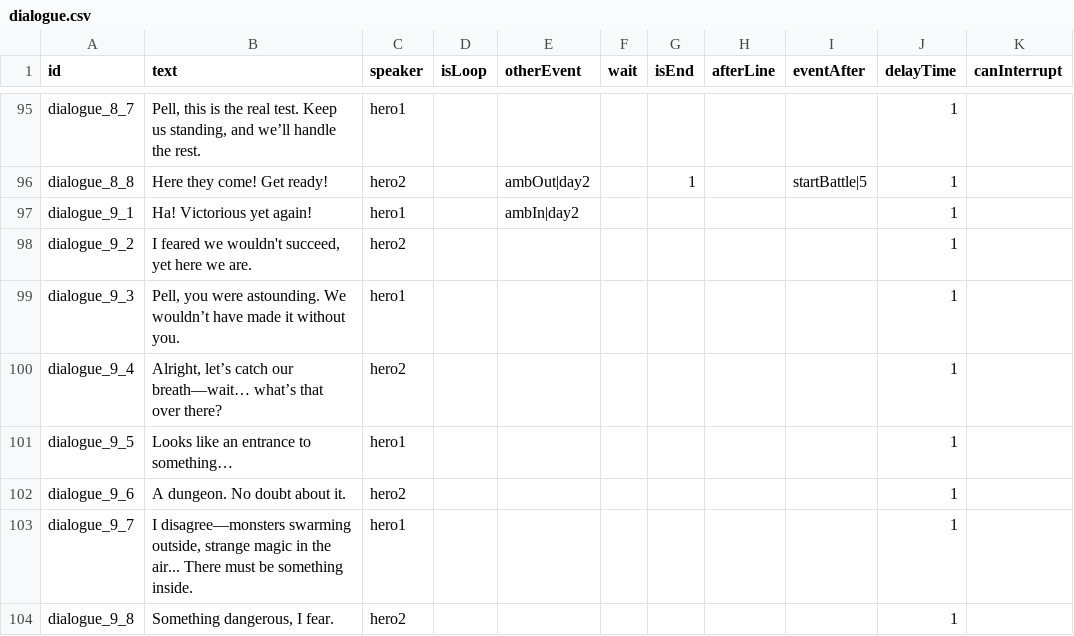
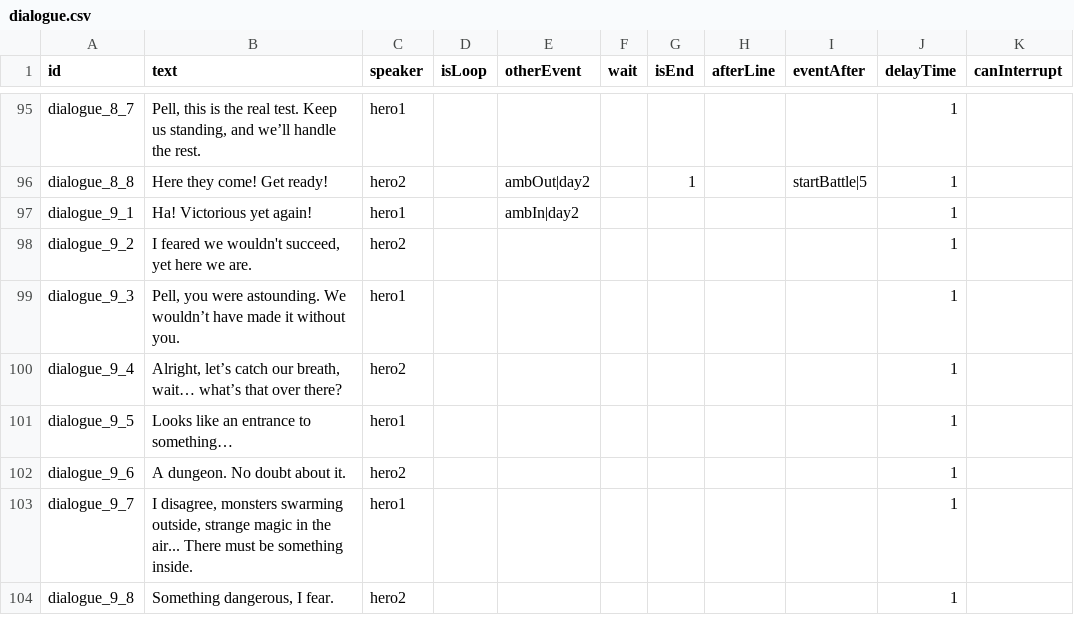
Before and after one commit to shshwdr/BlindGame, a CSV file: Assets/Scenes/Resources/csv/dialogue.csv, drawn as a sheet; only a part is shown, gaps mark what is left out; the diff covers the shown part only.

```diff
--- a/Assets/Scenes/Resources/csv/dialogue.csv
+++ b/Assets/Scenes/Resources/csv/dialogue.csv
@@ -99,6 +99,6 @@ dialogue_9_2,"I feared we wouldn't succeed, yet here we are.",hero2,,,,,,,1,
 dialogue_9_3,"Pell, you were astounding. We wouldn’t have made it without you.",hero1,,,,,,,1,
-dialogue_9_4,"Alright, let’s catch our breath—wait… what’s that over there?",hero2,,,,,,,1,
+dialogue_9_4,"Alright, let’s catch our breath, wait… what’s that over there?",hero2,,,,,,,1,
 dialogue_9_5,Looks like an entrance to something…,hero1,,,,,,,1,
 dialogue_9_6,A dungeon. No doubt about it.,hero2,,,,,,,1,
-dialogue_9_7,"I disagree—monsters swarming outside, strange magic in the air... There must be something inside.",hero1,,,,,,,1,
+dialogue_9_7,"I disagree, monsters swarming outside, strange magic in the air... There must be something inside.",hero1,,,,,,,1,
 dialogue_9_8,"Something dangerous, I fear.",hero2,,,,,,,1,
```
Also changed, not shown: 18 edited cells elsewhere in this file, 18 other files.
